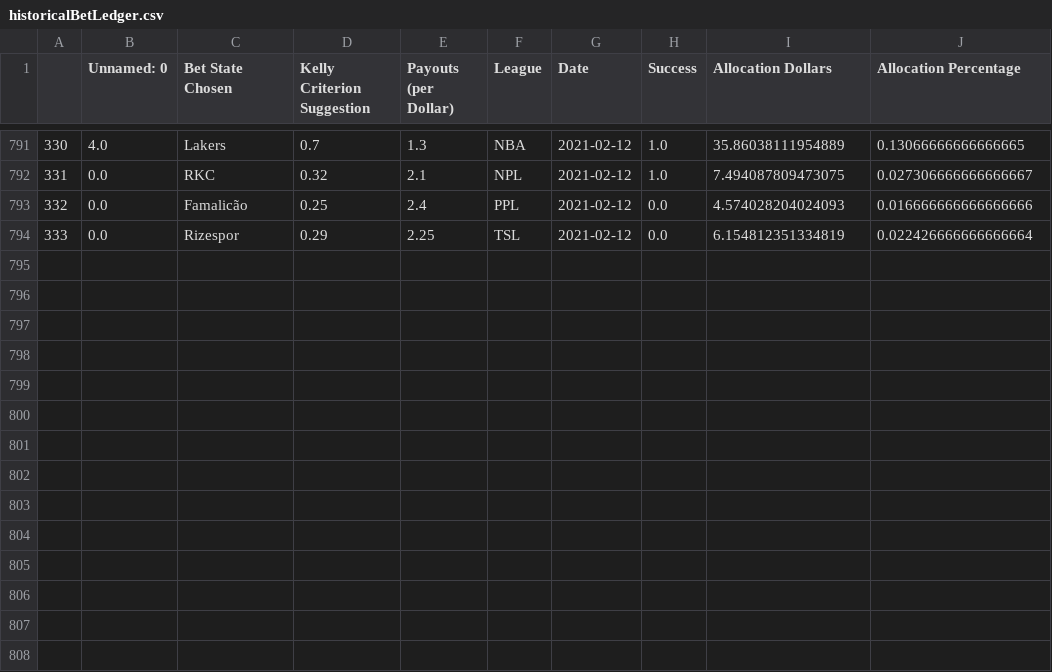
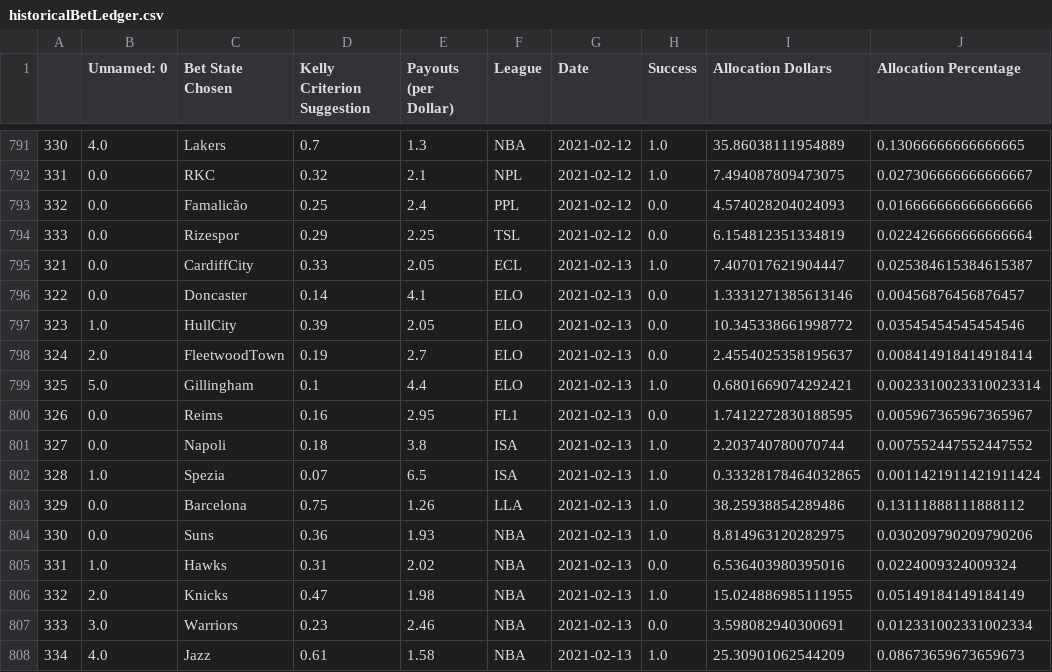
Before and after one commit to axz2000/sportsbook, a CSV file: masterScript/historicalBetLedger.csv, drawn as a sheet; only a part is shown, gaps mark what is left out.

```diff
--- a/masterScript/historicalBetLedger.csv
+++ b/masterScript/historicalBetLedger.csv
@@ -794 +794,15 @@
 333,0.0,Rizespor,0.29,2.25,TSL,2021-02-12,0.0,6.154812351334819,0.022426666666666664
+321,0.0,CardiffCity,0.33,2.05,ECL,2021-02-13,1.0,7.407017621904447,0.025384615384615387
+322,0.0,Doncaster,0.14,4.1,ELO,2021-02-13,0.0,1.3331271385613146,0.00456876456876457
+323,1.0,HullCity,0.39,2.05,ELO,2021-02-13,0.0,10.345338661998772,0.03545454545454546
+324,2.0,FleetwoodTown,0.19,2.7,ELO,2021-02-13,0.0,2.4554025358195637,0.008414918414918414
+325,5.0,Gillingham,0.1,4.4,ELO,2021-02-13,1.0,0.6801669074292421,0.0023310023310023314
+326,0.0,Reims,0.16,2.95,FL1,2021-02-13,0.0,1.7412272830188595,0.005967365967365967
+327,0.0,Napoli,0.18,3.8,ISA,2021-02-13,1.0,2.203740780070744,0.007552447552447552
+328,1.0,Spezia,0.07,6.5,ISA,2021-02-13,1.0,0.33328178464032865,0.0011421911421911424
+329,0.0,Barcelona,0.75,1.26,LLA,2021-02-13,1.0,38.25938854289486,0.13111888111888112
+330,0.0,Suns,0.36,1.93,NBA,2021-02-13,1.0,8.814963120282975,0.030209790209790206
+331,1.0,Hawks,0.31,2.02,NBA,2021-02-13,0.0,6.536403980395016,0.0224009324009324
+332,2.0,Knicks,0.47,1.98,NBA,2021-02-13,1.0,15.024886985111955,0.05149184149184149
+333,3.0,Warriors,0.23,2.46,NBA,2021-02-13,0.0,3.598082940300691,0.012331002331002334
+334,4.0,Jazz,0.61,1.58,NBA,2021-02-13,1.0,25.30901062544209,0.08673659673659673
```
Also changed, not shown: masterScript/masterPortfolio.csv, masterScript/parlayTable.csv, 1 other file.
